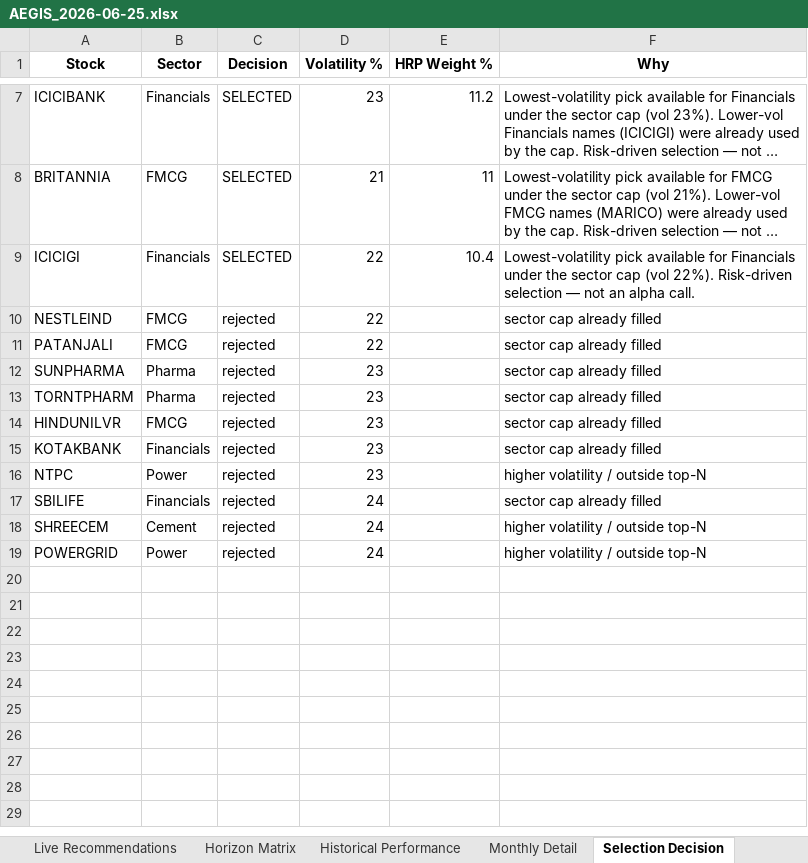
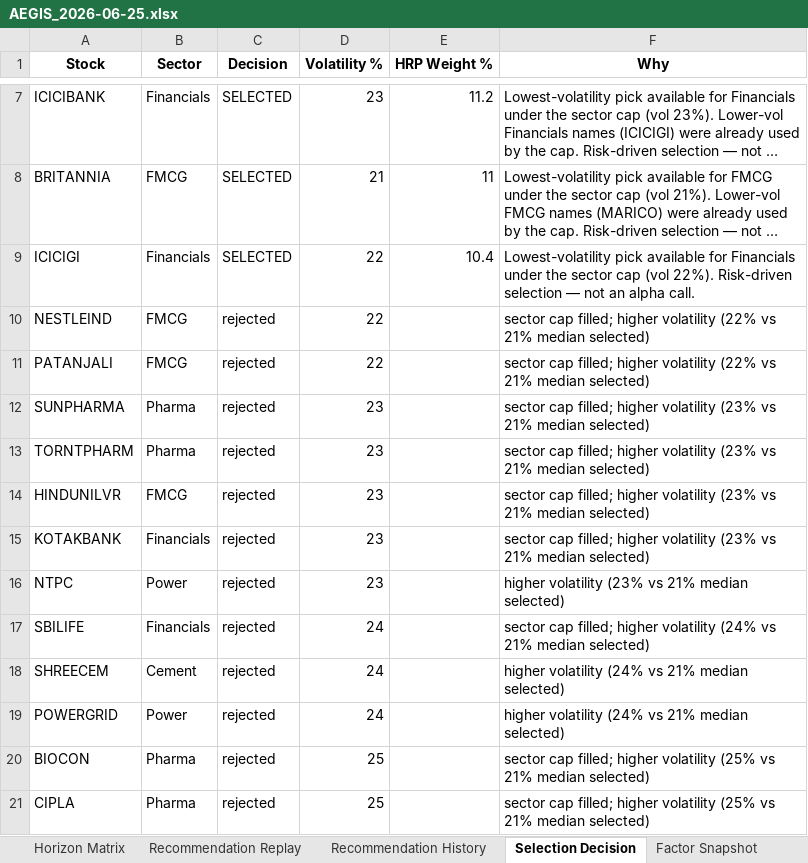
Before and after one commit to gujja330/NexaQuant, an Excel workbook: reports/AEGIS_2026-06-25.xlsx, sheet Selection Decision, drawn as a sheet; only a part is shown, gaps mark what is left out; long unchanged cells end in …; values as stored, in another font and other column widths than the file's, no borders; the diff names each change by its address in the sheet, - before the commit and + after, or states it on an @@ line.

```diff
--- a/reports/AEGIS_2026-06-25.xlsx (sheet Selection Decision)
+++ b/reports/AEGIS_2026-06-25.xlsx (sheet Selection Decision)
-sheet tab: Historical Performance
+sheet tab: Recommendation Replay
-sheet tab: Monthly Detail
+sheet tab: Recommendation History
-F10:F11 (Why): sector cap already filled
+F10:F11 (Why): sector cap filled; higher volatility (22% vs 21% median selected)
-F12:F15 (Why): sector cap already filled
+F12:F15 (Why): sector cap filled; higher volatility (23% vs 21% median selected)
-F16 (Why): higher volatility / outside top-N
+F16 (Why): higher volatility (23% vs 21% median selected)
-F17 (Why): sector cap already filled
+F17 (Why): sector cap filled; higher volatility (24% vs 21% median selected)
-F18:F19 (Why): higher volatility / outside top-N
+F18:F19 (Why): higher volatility (24% vs 21% median selected)
+row 20: BIOCON | Pharma | rejected | 25 |  | sector cap filled; higher volatility (25% vs 21% median selected)
+row 21: CIPLA | Pharma | rejected | 25 |  | sector cap filled; higher volatility (25% vs 21% median selected)
```
Also changed, not shown: sheet Today's Recommendations, sheet Recommendation History, sheet Statistics, other sheet tabs, 2 other files.
